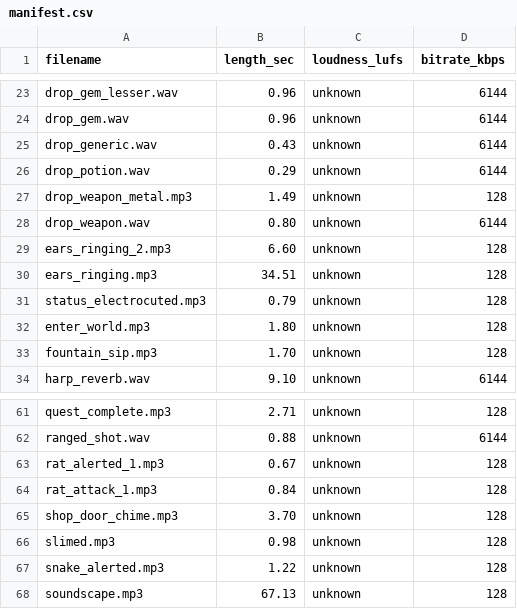
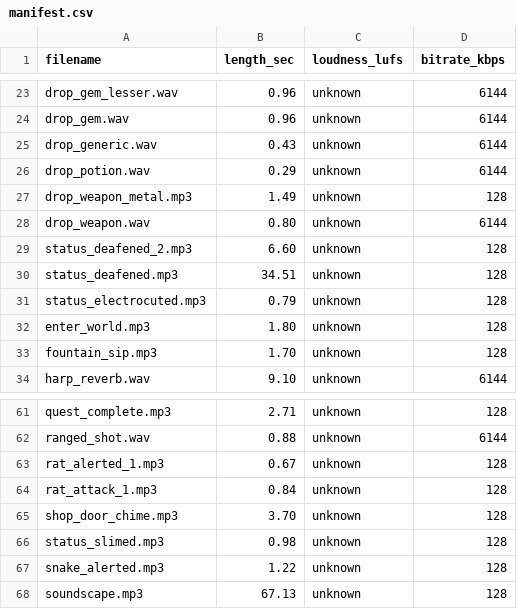
Before and after one commit to PJensen/JSHack, a CSV file: manifest.csv, drawn as a sheet; only a part is shown, gaps mark what is left out.

Commit message:
AUDIO: renamed more status related sounds

```diff
--- a/manifest.csv
+++ b/manifest.csv
@@ -28,4 +28,4 @@ drop_weapon_metal.mp3,1.49,unknown,128
 drop_weapon.wav,0.80,unknown,6144
-ears_ringing_2.mp3,6.60,unknown,128
-ears_ringing.mp3,34.51,unknown,128
+status_deafened_2.mp3,6.60,unknown,128
+status_deafened.mp3,34.51,unknown,128
 status_electrocuted.mp3,0.79,unknown,128
@@ -65,3 +65,3 @@ rat_attack_1.mp3,0.84,unknown,128
 shop_door_chime.mp3,3.70,unknown,128
-slimed.mp3,0.98,unknown,128
+status_slimed.mp3,0.98,unknown,128
 snake_alerted.mp3,1.22,unknown,128
```
Also changed, not shown: 6 other files.
